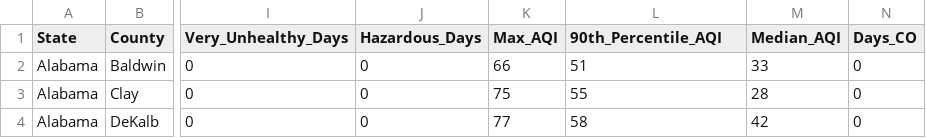
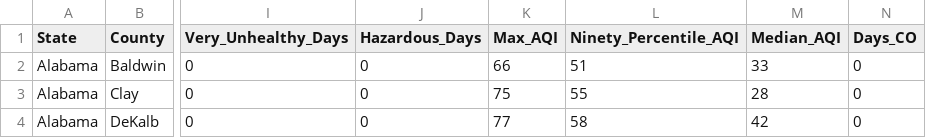
Before and after one commit to vokouns/usa-aqi-map, a CSV file: datasets/updated_aqi_data_with_lat_lon.csv, drawn as a sheet; only a part is shown, gaps mark what is left out; the diff names each change by its address in the sheet, - before the commit and + after, or states it on an @@ line.

Commit message:
unpdated csv again

```diff
--- a/datasets/updated_aqi_data_with_lat_lon.csv
+++ b/datasets/updated_aqi_data_with_lat_lon.csv
-L1: 90th_Percentile_AQI
+L1: Ninety_Percentile_AQI
```
